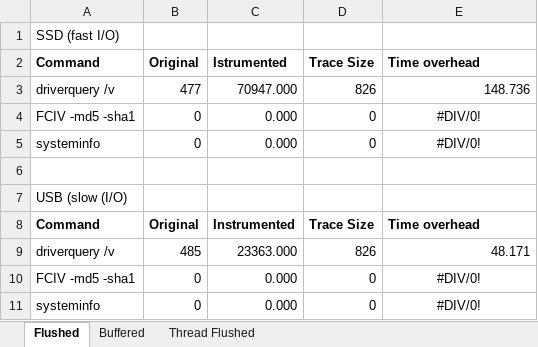
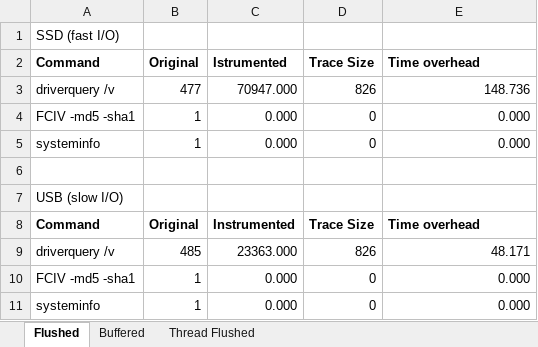
Before and after one commit to andreatulimiero/PinCFGReconstructor, an Excel workbook: Stats.xlsx, sheet Flushed, drawn as a sheet; values as stored, in another font and other column widths than the file's, no borders; the diff names each change by its address in the sheet, - before the commit and + after, or states it on an @@ line.

```diff
--- a/Stats.xlsx (sheet Flushed)
+++ b/Stats.xlsx (sheet Flushed)
-B4:B5 (Original): 0
+B4:B5 (Original): 1
-E4:E5 (Time overhead): #DIV/0!
+E4:E5 (Time overhead): 0.000
-E4:E5 alignment: center
+E4:E5 alignment: right
-A7 (Command): USB (slow (I/O)
+A7 (Command): USB (slow I/O)
-B10:B11 (Original): 0
+B10:B11 (Original): 1
-E10:E11 (Time overhead): #DIV/0!
+E10:E11 (Time overhead): 0.000
-E10:E11 alignment: center
+E10:E11 alignment: right
```
Also changed, not shown: sheet Buffered, sheet Thread Flushed, 3 other files.
